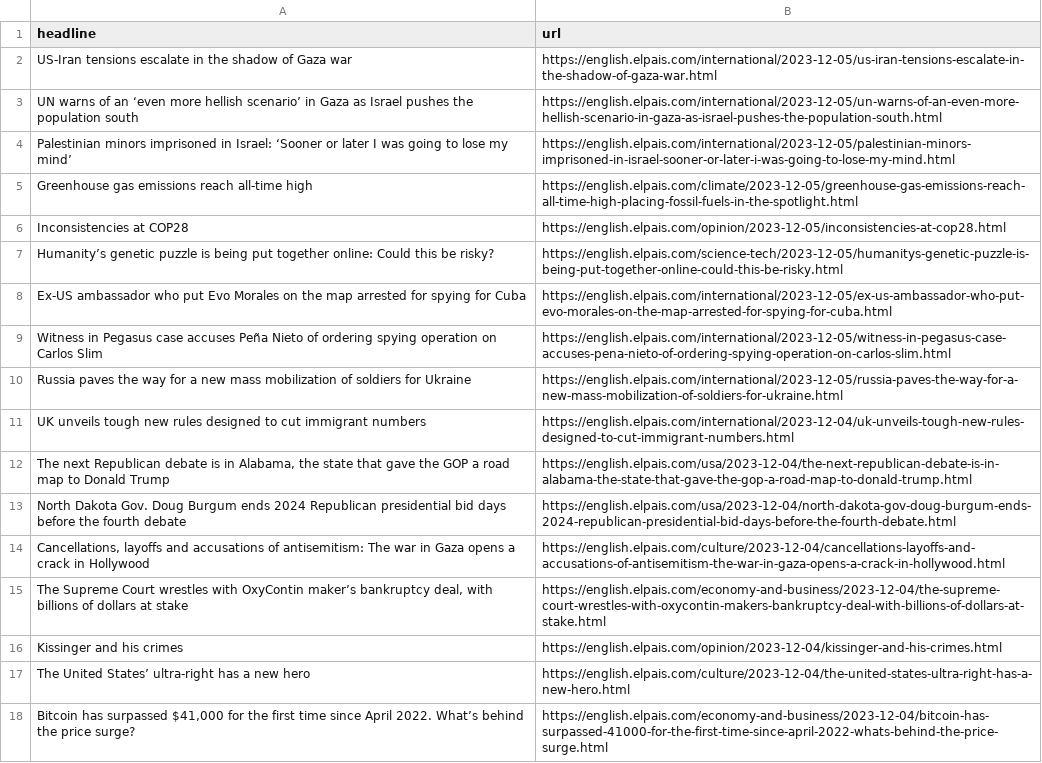
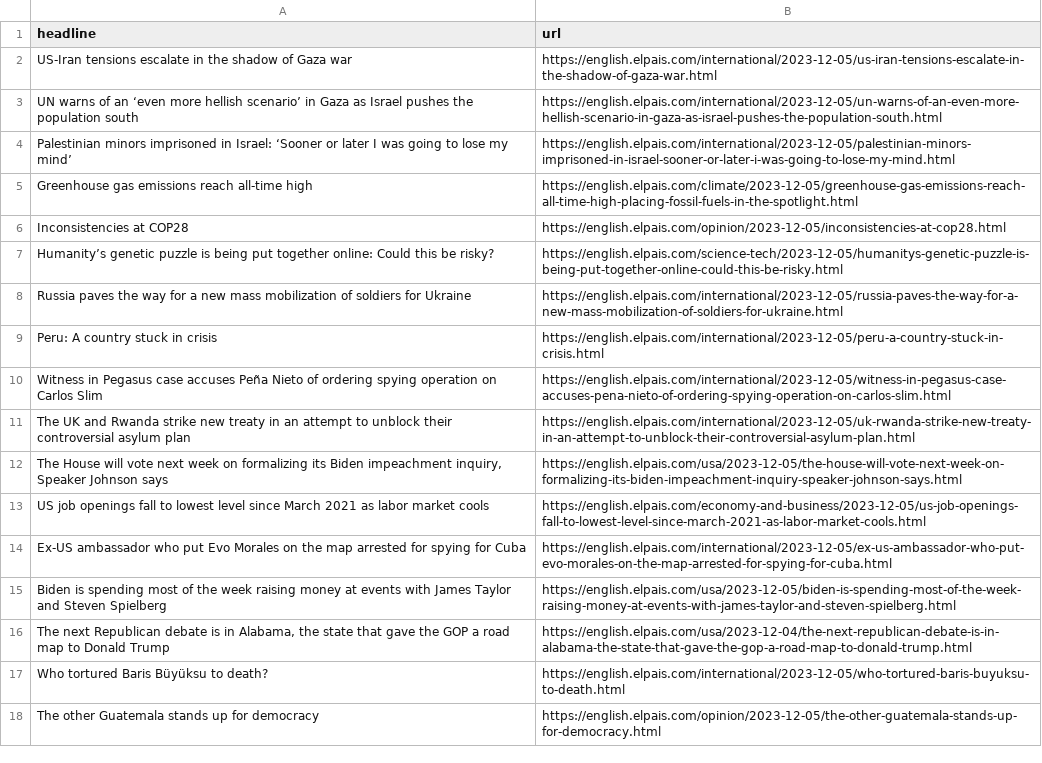
Before and after one commit to dlaiu/headlines-scraper, a CSV file: headlines.csv, drawn as a sheet; only a part is shown; the diff covers the shown part only.

```diff
--- a/headlines.csv
+++ b/headlines.csv
@@ -7,12 +7,12 @@ Inconsistencies at COP28,https://english.elpais.com/opinion/2023-12-05/inconsist
 Humanity’s genetic puzzle is being put together online: Could this be risky?,https://english.elpais.com/science-tech/2023-12-05/humanitys-genetic-puzzle-is-being-put-together-online-could-this-be-risky.html
+Russia paves the way for a new mass mobilization of soldiers for Ukraine,https://english.elpais.com/international/2023-12-05/russia-paves-the-way-for-a-new-mass-mobilization-of-soldiers-for-ukraine.html
+Peru: A country stuck in crisis,https://english.elpais.com/international/2023-12-05/peru-a-country-stuck-in-crisis.html
+Witness in Pegasus case accuses Peña Nieto of ordering spying operation on Carlos Slim ,https://english.elpais.com/international/2023-12-05/witness-in-pegasus-case-accuses-pena-nieto-of-ordering-spying-operation-on-carlos-slim.html
+The UK and Rwanda strike new treaty in an attempt to unblock their controversial asylum plan ,https://english.elpais.com/international/2023-12-05/uk-rwanda-strike-new-treaty-in-an-attempt-to-unblock-their-controversial-asylum-plan.html
+"The House will vote next week on formalizing its Biden impeachment inquiry, Speaker Johnson says ",https://english.elpais.com/usa/2023-12-05/the-house-will-vote-next-week-on-formalizing-its-biden-impeachment-inquiry-speaker-johnson-says.html
+US job openings fall to lowest level since March 2021 as labor market cools ,https://english.elpais.com/economy-and-business/2023-12-05/us-job-openings-fall-to-lowest-level-since-march-2021-as-labor-market-cools.html
 Ex-US ambassador who put Evo Morales on the map arrested for spying for Cuba,https://english.elpais.com/international/2023-12-05/ex-us-ambassador-who-put-evo-morales-on-the-map-arrested-for-spying-for-cuba.html
-Witness in Pegasus case accuses Peña Nieto of ordering spying operation on Carlos Slim ,https://english.elpais.com/international/2023-12-05/witness-in-pegasus-case-accuses-pena-nieto-of-ordering-spying-operation-on-carlos-slim.html
-Russia paves the way for a new mass mobilization of soldiers for Ukraine,https://english.elpais.com/international/2023-12-05/russia-paves-the-way-for-a-new-mass-mobilization-of-soldiers-for-ukraine.html
-UK unveils tough new rules designed to cut immigrant numbers ,https://english.elpais.com/international/2023-12-04/uk-unveils-tough-new-rules-designed-to-cut-immigrant-numbers.html
+Biden is spending most of the week raising money at events with James Taylor and Steven Spielberg ,https://english.elpais.com/usa/2023-12-05/biden-is-spending-most-of-the-week-raising-money-at-events-with-james-taylor-and-steven-spielberg.html
 "The next Republican debate is in Alabama, the state that gave the GOP a road map to Donald Trump ",https://english.elpais.com/usa/2023-12-04/the-next-republican-debate-is-in-alabama-the-state-that-gave-the-gop-a-road-map-to-donald-trump.html
-North Dakota Gov. Doug Burgum ends 2024 Republican presidential bid days before the fourth debate ,https://english.elpais.com/usa/2023-12-04/north-dakota-gov-doug-burgum-ends-2024-republican-presidential-bid-days-before-the-fourth-debate.html
-"Cancellations, layoffs and accusations of antisemitism: The war in Gaza opens a crack in Hollywood",https://english.elpais.com/culture/2023-12-04/cancellations-layoffs-and-accusations-of-antisemitism-the-war-in-gaza-opens-a-crack-in-hollywood.html
-"The Supreme Court wrestles with OxyContin maker’s bankruptcy deal, with billions of dollars at stake ",https://english.elpais.com/economy-and-business/2023-12-04/the-supreme-court-wrestles-with-oxycontin-makers-bankruptcy-deal-with-billions-of-dollars-at-stake.html
-Kissinger and his crimes,https://english.elpais.com/opinion/2023-12-04/kissinger-and-his-crimes.html
-The United States’ ultra-right has a new hero  ,https://english.elpais.com/culture/2023-12-04/the-united-states-ultra-right-has-a-new-hero.html
-"Bitcoin has surpassed $41,000 for the first time since April 2022. What’s behind the price surge? ",https://english.elpais.com/economy-and-business/2023-12-04/bitcoin-has-surpassed-41000-for-the-first-time-since-april-2022-whats-behind-the-price-surge.html
+Who tortured Baris Büyüksu to death?  ,https://english.elpais.com/international/2023-12-05/who-tortured-baris-buyuksu-to-death.html
+The other Guatemala stands up for democracy,https://english.elpais.com/opinion/2023-12-05/the-other-guatemala-stands-up-for-democracy.html
```
Also changed, not shown: 9 added rows, 13 removed rows and 7 moved rows elsewhere in this file.
